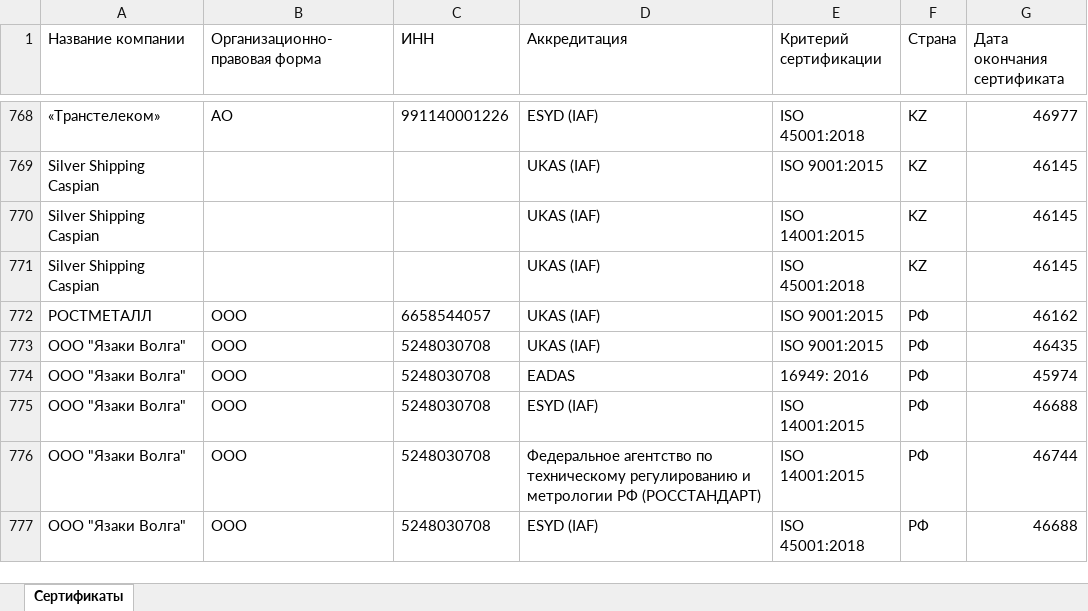
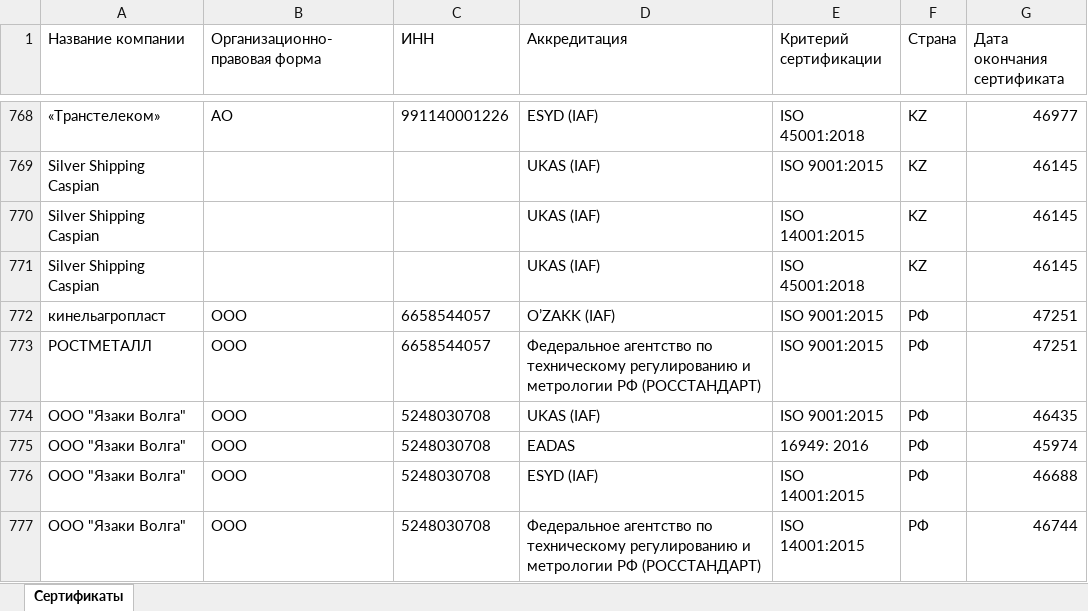
Before and after one commit to LegendaCR/Legendacompany, an Excel workbook: sites/URS/URS_Certifications/URS_Certifications.xlsx, sheet Сертификаты, drawn as a sheet; only a part is shown, gaps mark what is left out; the shorter side is filled out with more unchanged rows; values as stored, in another font and other column widths than the file's, no borders; addresses are those after the commit; the diff names each change by its address in the sheet, - before the commit and + after, or states it on an @@ line.

Commit message:
Add files via upload
Signed-off-by: Matveevsky Ilya <fulladress98@gmail.com>

```diff
--- a/sites/URS/URS_Certifications/URS_Certifications.xlsx (sheet Сертификаты)
+++ b/sites/URS/URS_Certifications/URS_Certifications.xlsx (sheet Сертификаты)
+row 772: кинельагропласт | ООО | 6658544057 | O’ZAKK (IAF) | ISO 9001:2015 | РФ | 47251
-D773 (Аккредитация): UKAS (IAF)
+D773 (Аккредитация): Федеральное агентство по техническому регулированию и метрологии РФ (РОССТАНДАРТ)
-G773 (Дата окончания сертификата): 46162
+G773 (Дата окончания сертификата): 47251
```
